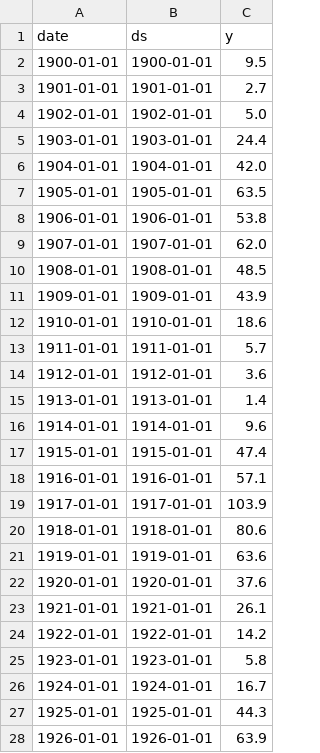
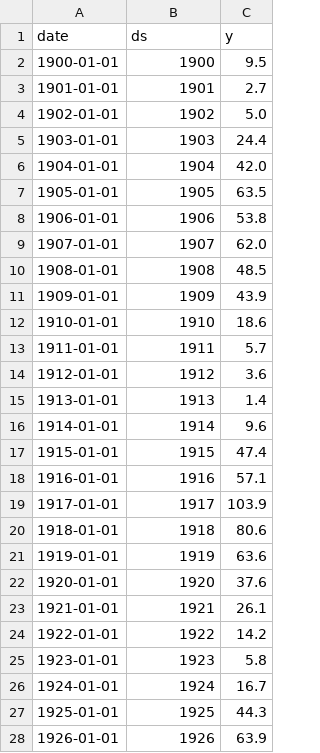
Before and after one commit to JoonGit/name_five_, a CSV file: data/sunspots_for_prophet.csv, drawn as a sheet; only a part is shown; the diff covers the shown part only.

Commit message:
파일 변경

```diff
--- a/data/sunspots_for_prophet.csv
+++ b/data/sunspots_for_prophet.csv
@@ -1,28 +1,28 @@
 date,ds,y
-1900-01-01,1900-01-01,9.5
-1901-01-01,1901-01-01,2.7
-1902-01-01,1902-01-01,5.0
-1903-01-01,1903-01-01,24.4
-1904-01-01,1904-01-01,42.0
-1905-01-01,1905-01-01,63.5
-1906-01-01,1906-01-01,53.8
-1907-01-01,1907-01-01,62.0
-1908-01-01,1908-01-01,48.5
-1909-01-01,1909-01-01,43.9
-1910-01-01,1910-01-01,18.6
-1911-01-01,1911-01-01,5.7
-1912-01-01,1912-01-01,3.6
-1913-01-01,1913-01-01,1.4
-1914-01-01,1914-01-01,9.6
-1915-01-01,1915-01-01,47.4
-1916-01-01,1916-01-01,57.1
-1917-01-01,1917-01-01,103.9
-1918-01-01,1918-01-01,80.6
-1919-01-01,1919-01-01,63.6
-1920-01-01,1920-01-01,37.6
-1921-01-01,1921-01-01,26.1
-1922-01-01,1922-01-01,14.2
-1923-01-01,1923-01-01,5.8
-1924-01-01,1924-01-01,16.7
-1925-01-01,1925-01-01,44.3
-1926-01-01,1926-01-01,63.9
+1900-01-01,1900,9.5
+1901-01-01,1901,2.7
+1902-01-01,1902,5.0
+1903-01-01,1903,24.4
+1904-01-01,1904,42.0
+1905-01-01,1905,63.5
+1906-01-01,1906,53.8
+1907-01-01,1907,62.0
+1908-01-01,1908,48.5
+1909-01-01,1909,43.9
+1910-01-01,1910,18.6
+1911-01-01,1911,5.7
+1912-01-01,1912,3.6
+1913-01-01,1913,1.4
+1914-01-01,1914,9.6
+1915-01-01,1915,47.4
+1916-01-01,1916,57.1
+1917-01-01,1917,103.9
+1918-01-01,1918,80.6
+1919-01-01,1919,63.6
+1920-01-01,1920,37.6
+1921-01-01,1921,26.1
+1922-01-01,1922,14.2
+1923-01-01,1923,5.8
+1924-01-01,1924,16.7
+1925-01-01,1925,44.3
+1926-01-01,1926,63.9
```
Also changed, not shown: 81 edited cells elsewhere in this file.
